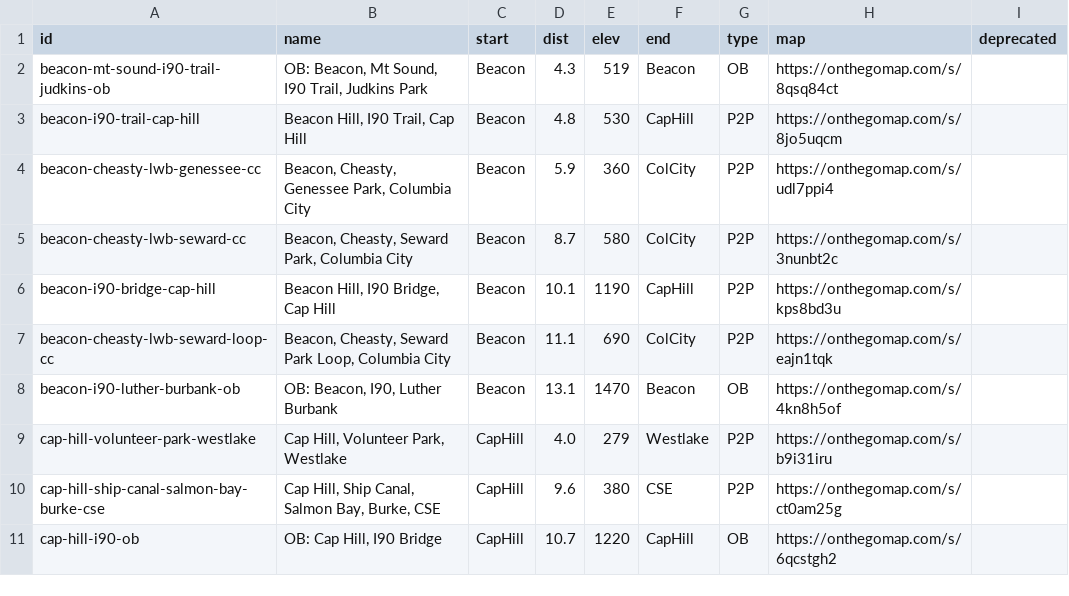
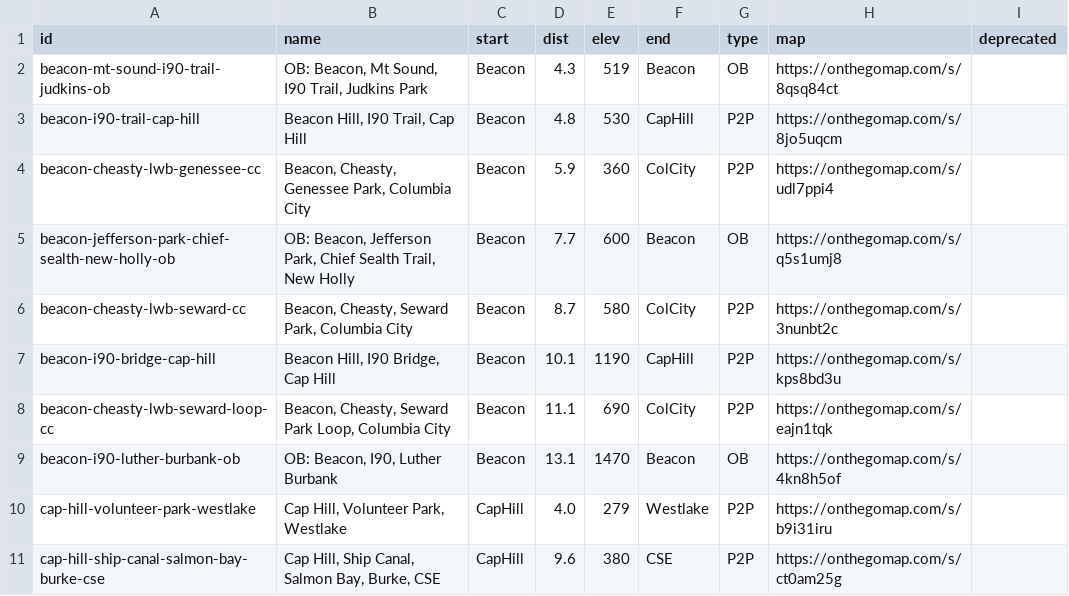
Before and after one commit to raceconditionrunning/raceconditionrunning.github.io, a CSV file: _data/route-db.csv, drawn as a sheet; only a part is shown; the shorter side is filled out with more unchanged rows; the diff names each change by its address in the sheet, - before the commit and + after, or states it on an @@ line.

Commit message:
port beacon-chief-sealth-ob to route db

```diff
--- a/_data/route-db.csv
+++ b/_data/route-db.csv
+row 5: beacon-jefferson-park-chief-sealth-new-holly-ob | OB: Beacon, Jefferson Park, Chief Sealth Trail, New Holly | Beacon | 7.7 | 600 | Beacon | OB | https://onthegomap.com/s/q5s1umj8
```
Also changed, not shown: 3 other files.
